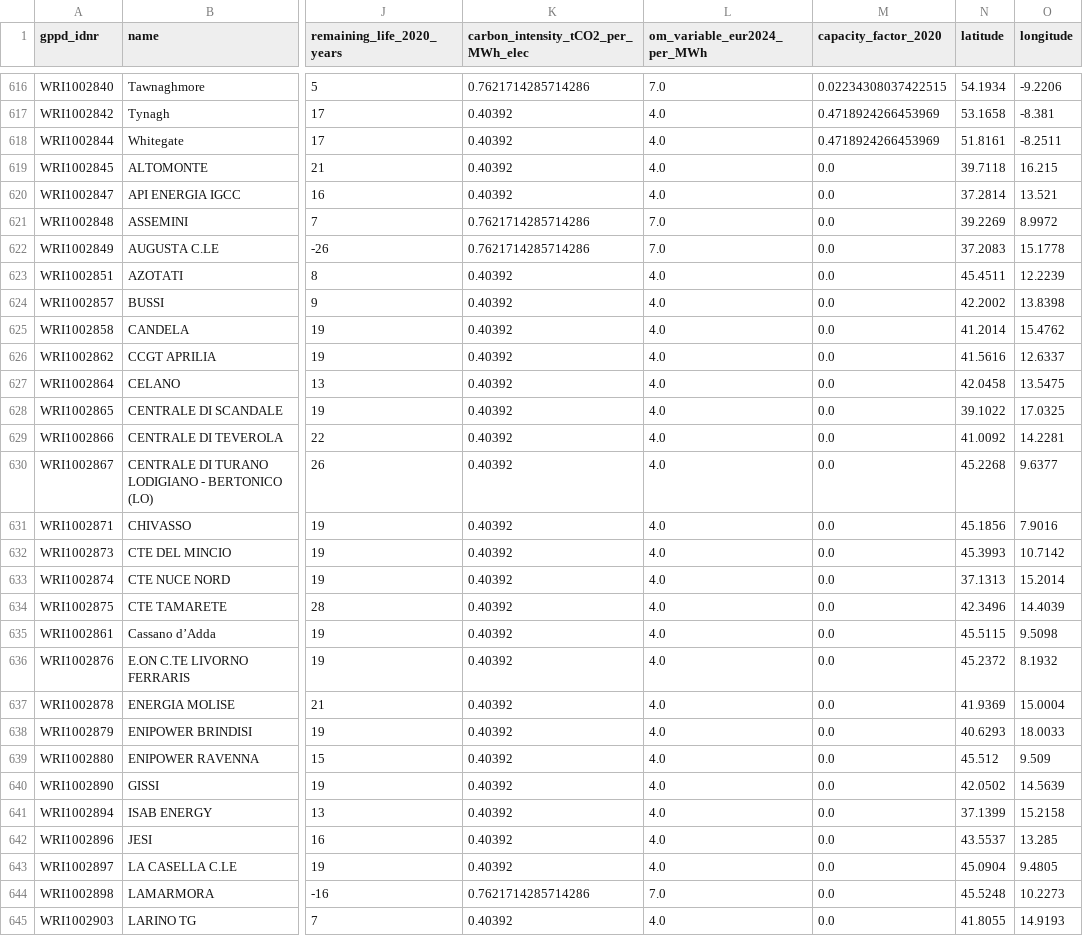
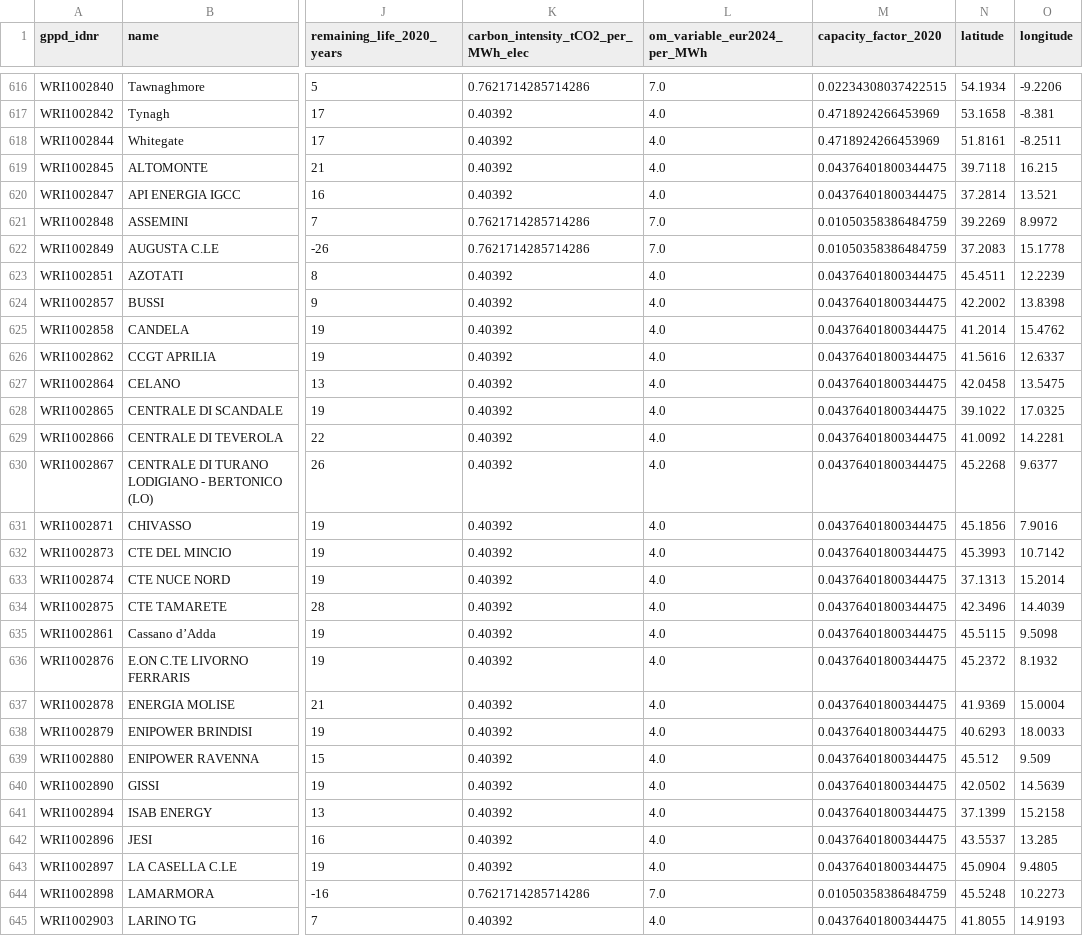
Before and after one commit to abdoulayetraore07/Green_finance_project, a CSV file: data/processed/gppd_eu_metrics.csv, drawn as a sheet; only a part is shown, gaps mark what is left out; the diff covers the shown part only; the diff names each change by its address in the sheet, - before the commit and + after, or states it on an @@ line.

```diff
--- a/data/processed/gppd_eu_metrics.csv
+++ b/data/processed/gppd_eu_metrics.csv
-M619:M620 (capacity_factor_2020): 0.0
+M619:M620 (capacity_factor_2020): 0.04376401800344475
-M621:M622 (capacity_factor_2020): 0.0
+M621:M622 (capacity_factor_2020): 0.01050358386484759
-M623:M643 (capacity_factor_2020): 0.0
+M623:M643 (capacity_factor_2020): 0.04376401800344475
-M644 (capacity_factor_2020): 0.0
+M644 (capacity_factor_2020): 0.01050358386484759
-M645 (capacity_factor_2020): 0.0
+M645 (capacity_factor_2020): 0.04376401800344475
```
Also changed, not shown: 50 edited cells elsewhere in this file, data/processed/ngfs_cf_evolution.csv, 6 other files.
